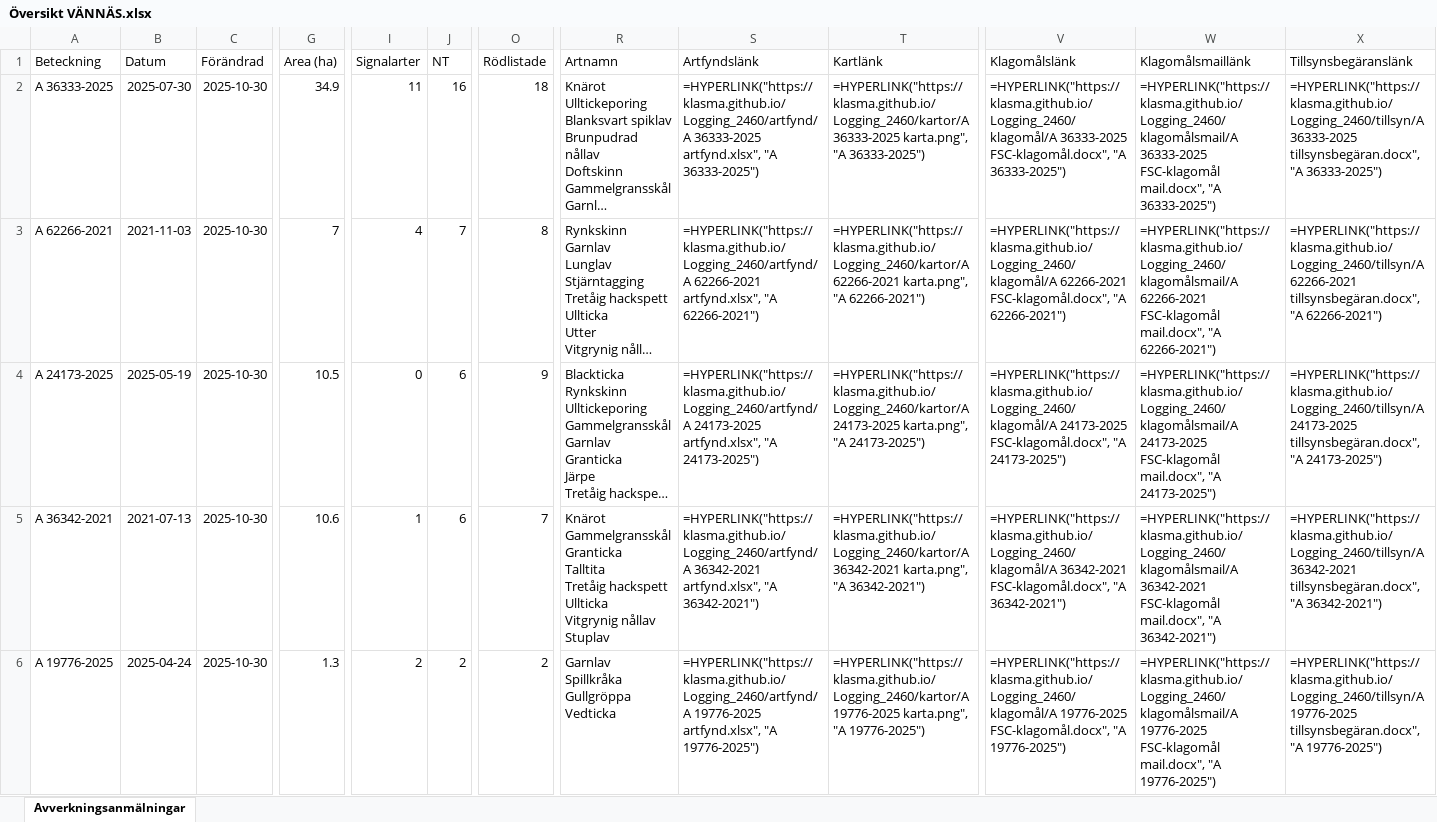
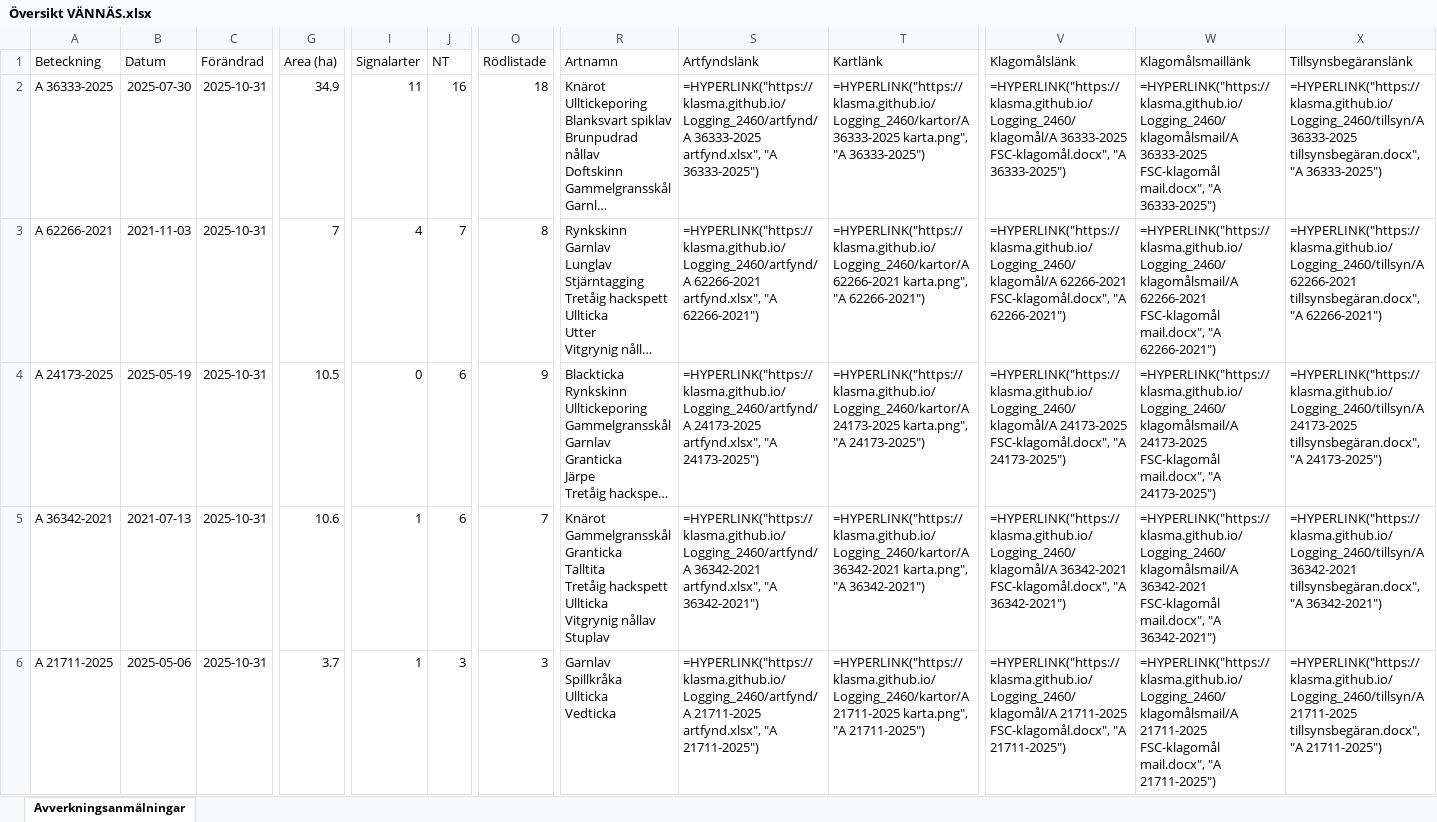
Before and after one commit to klasma/Logging_2460, an Excel workbook: Översikt VÄNNÄS.xlsx, sheet Avverkningsanmälningar, drawn as a sheet; only a part is shown, gaps mark what is left out; long unchanged cells end in …; values as stored, in another font and other column widths than the file's, no borders; formulas without a stored value are shown as written; ↵ is a line break in a cell; the diff covers the shown part only; the diff names each change by its address in the sheet, - before the commit and + after, or states it on an @@ line.

```diff
--- a/Översikt VÄNNÄS.xlsx (sheet Avverkningsanmälningar)
+++ b/Översikt VÄNNÄS.xlsx (sheet Avverkningsanmälningar)
-C2:C6 (Förändrad): 2025-10-30
+C2:C6 (Förändrad): 2025-10-31
-A6 (Beteckning): A 19776-2025
+A6 (Beteckning): A 21711-2025
-B6 (Datum): 2025-04-24
+B6 (Datum): 2025-05-06
-G6 (Area (ha)): 1.3
+G6 (Area (ha)): 3.7
-I6 (Signalarter): 2
+I6 (Signalarter): 1
-J6 (NT): 2
+J6 (NT): 3
-O6 (Rödlistade): 2
+O6 (Rödlistade): 3
-R6 (Artnamn): Garnlav ↵ Spillkråka ↵ Gullgröppa ↵ Vedticka
+R6 (Artnamn): Garnlav ↵ Spillkråka ↵ Ullticka ↵ Vedticka
-S6 (Artfyndslänk): =HYPERLINK("https://klasma.github.io/Logging_2460/artfynd/A 19776-2025 artfynd.xlsx", "A 19776-2025")
+S6 (Artfyndslänk): =HYPERLINK("https://klasma.github.io/Logging_2460/artfynd/A 21711-2025 artfynd.xlsx", "A 21711-2025")
-T6 (Kartlänk): =HYPERLINK("https://klasma.github.io/Logging_2460/kartor/A 19776-2025 karta.png", "A 19776-2025")
+T6 (Kartlänk): =HYPERLINK("https://klasma.github.io/Logging_2460/kartor/A 21711-2025 karta.png", "A 21711-2025")
-V6 (Klagomålslänk): =HYPERLINK("https://klasma.github.io/Logging_2460/klagomål/A 19776-2025 FSC-klagomål.docx", "A 19776-2025")
+V6 (Klagomålslänk): =HYPERLINK("https://klasma.github.io/Logging_2460/klagomål/A 21711-2025 FSC-klagomål.docx", "A 21711-2025")
-W6 (Klagomålsmaillänk): =HYPERLINK("https://klasma.github.io/Logging_2460/klagomålsmail/A 19776-2025 FSC-klagomål mail.docx", "A 19776-2025")
+W6 (Klagomålsmaillänk): =HYPERLINK("https://klasma.github.io/Logging_2460/klagomålsmail/A 21711-2025 FSC-klagomål mail.docx", "A 21711-2025")
-X6 (Tillsynsbegäranslänk): =HYPERLINK("https://klasma.github.io/Logging_2460/tillsyn/A 19776-2025 tillsynsbegäran.docx", "A 19776-2025")
+X6 (Tillsynsbegäranslänk): =HYPERLINK("https://klasma.github.io/Logging_2460/tillsyn/A 21711-2025 tillsynsbegäran.docx", "A 21711-2025")
```
Also changed, not shown: 894 edited cells elsewhere in this sheet, artfynd/A 19776-2025 artfynd.xlsx, artfynd/A 24173-2025 artfynd.xlsx, 46 other files.
